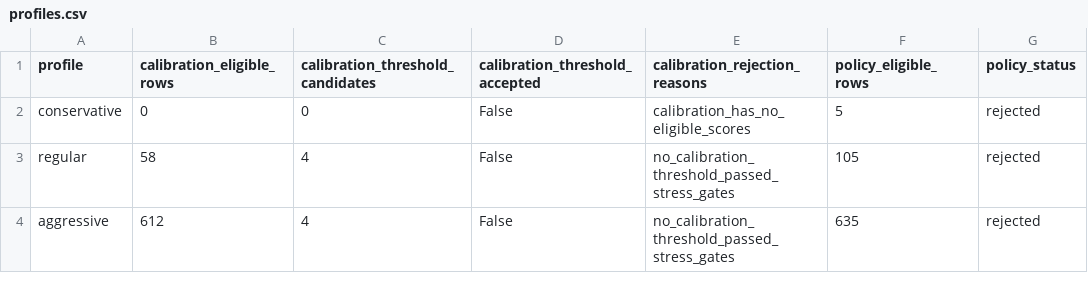
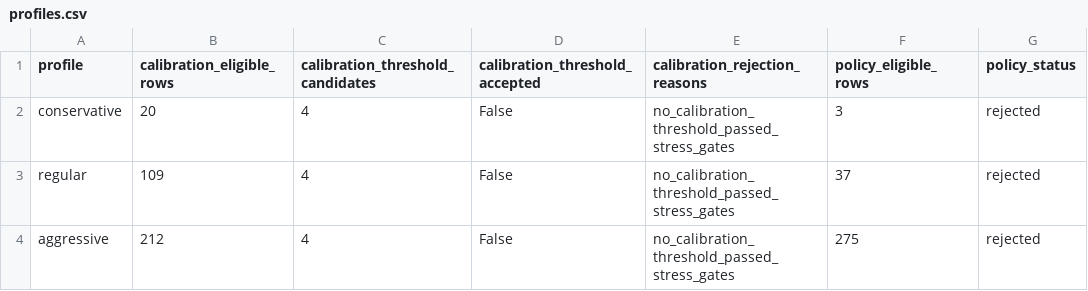
Before and after one commit to strmt7/simple_ai_trading, a CSV file: docs/model-research/action-value/latest/profiles.csv, drawn as a sheet; only a part is shown; the diff names each change by its address in the sheet, - before the commit and + after, or states it on an @@ line.

```diff
--- a/docs/model-research/action-value/latest/profiles.csv
+++ b/docs/model-research/action-value/latest/profiles.csv
-B2 (calibration_eligible_rows): 0
+B2 (calibration_eligible_rows): 20
-C2 (calibration_threshold_candidates): 0
+C2 (calibration_threshold_candidates): 4
-E2 (calibration_rejection_reasons): calibration_has_no_eligible_scores
+E2 (calibration_rejection_reasons): no_calibration_threshold_passed_stress_gates
-F2 (policy_eligible_rows): 5
+F2 (policy_eligible_rows): 3
-B3 (calibration_eligible_rows): 58
+B3 (calibration_eligible_rows): 109
-F3 (policy_eligible_rows): 105
+F3 (policy_eligible_rows): 37
-B4 (calibration_eligible_rows): 612
+B4 (calibration_eligible_rows): 212
-F4 (policy_eligible_rows): 635
+F4 (policy_eligible_rows): 275
```
Also changed, not shown: docs/model-research/action-value/latest/barrier-outcomes.csv, docs/model-research/action-value/latest/forecast.csv, 24 other files.
